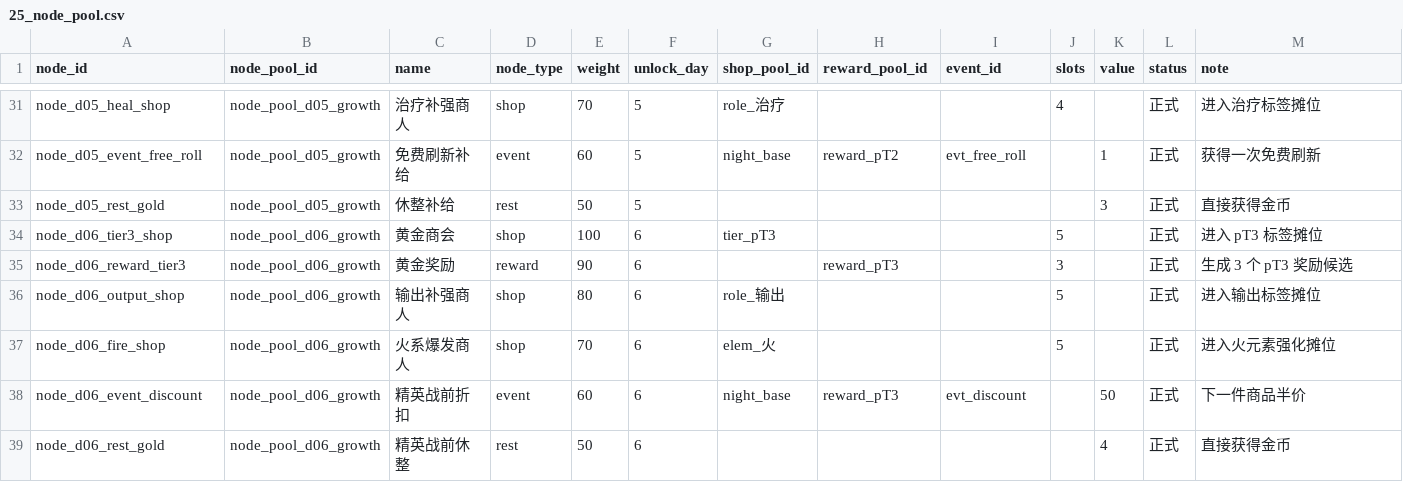
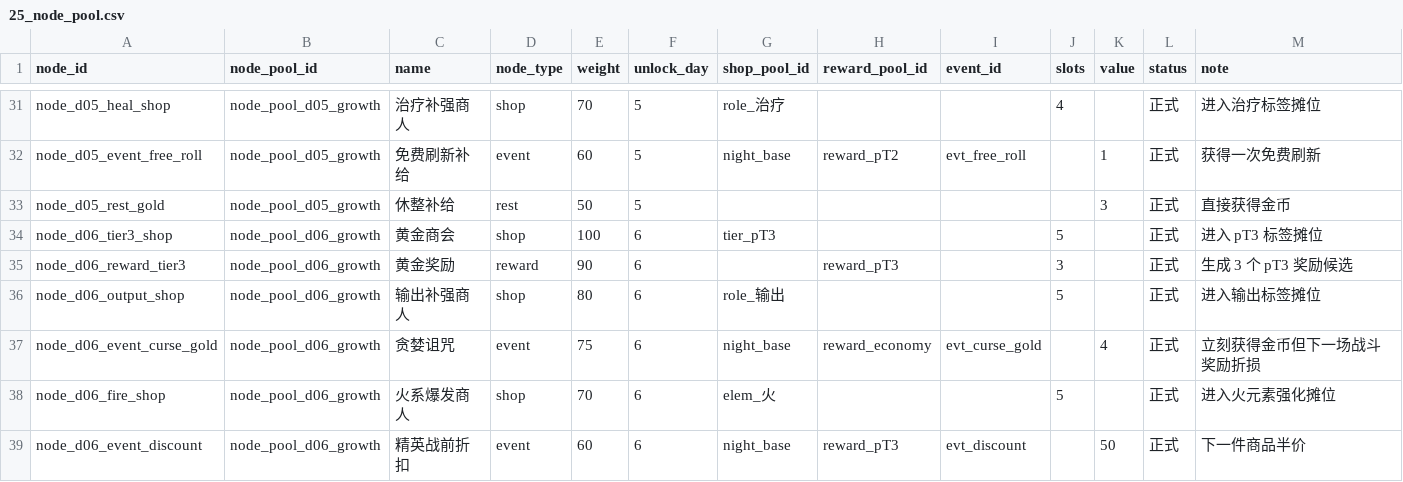
Before and after one commit to jyf0330/ysbzs, a CSV file: data/csv/25_node_pool.csv, drawn as a sheet; only a part is shown, gaps mark what is left out; the shorter side is filled out with more unchanged rows.

```diff
--- a/data/csv/25_node_pool.csv
+++ b/data/csv/25_node_pool.csv
@@ -36,2 +36,3 @@ node_d06_reward_tier3,node_pool_d06_growth,黄金奖励,reward,90,6,,reward_pT3,
 node_d06_output_shop,node_pool_d06_growth,输出补强商人,shop,80,6,role_输出,,,5,,正式,进入输出标签摊位
+node_d06_event_curse_gold,node_pool_d06_growth,贪婪诅咒,event,75,6,night_base,reward_economy,evt_curse_gold,,4,正式,立刻获得金币但下一场战斗奖励折损
 node_d06_fire_shop,node_pool_d06_growth,火系爆发商人,shop,70,6,elem_火,,,5,,正式,进入火元素强化摊位
```
Also changed, not shown: data/csv/05_events.csv, 11 other files.
